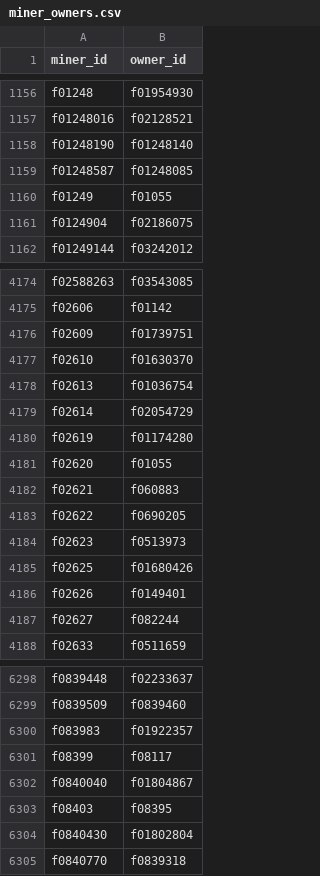
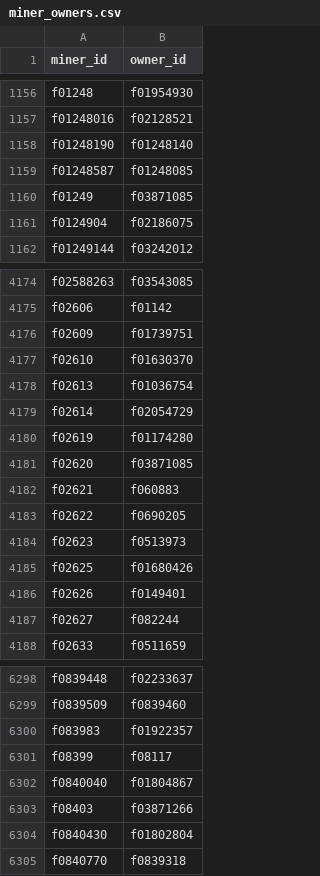
Before and after one commit to irenegia/filecoin-metrics, a CSV file: miner_owners.csv, drawn as a sheet; only a part is shown, gaps mark what is left out.

```diff
--- a/miner_owners.csv
+++ b/miner_owners.csv
@@ -1159,3 +1159,3 @@ f01248190,f01248140
 f01248587,f01248085
-f01249,f01055
+f01249,f03871085
 f0124904,f02186075
@@ -4180,3 +4180,3 @@ f02614,f02054729
 f02619,f01174280
-f02620,f01055
+f02620,f03871085
 f02621,f060883
@@ -6302,3 +6302,3 @@ f08399,f08117
 f0840040,f01804867
-f08403,f08395
+f08403,f03871266
 f0840430,f01802804
```
Also changed, not shown: pledge_per_qap.csv, 1 other file.
